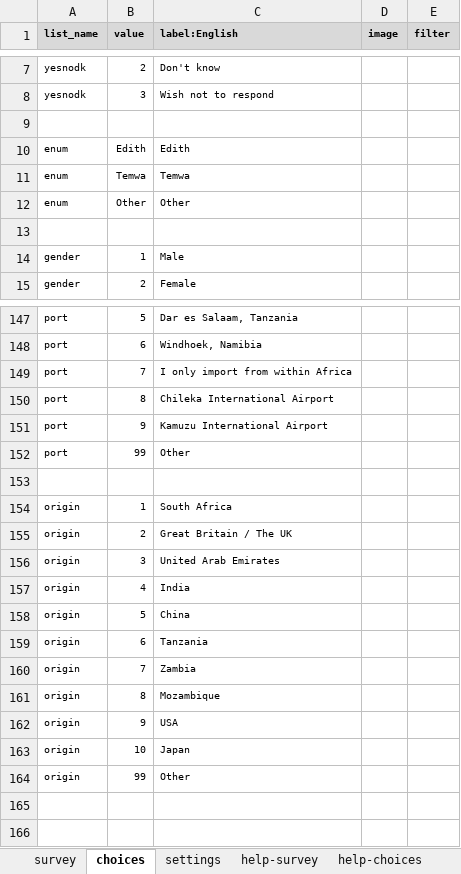
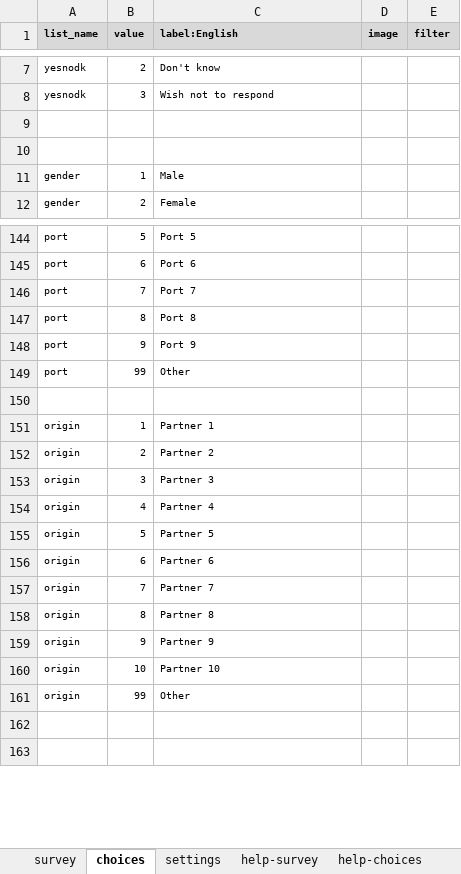
Before and after one commit to AliceDuh/CustomsDataProcessing, an Excel workbook: Survey/SurveyCTO_Survey_Example.xlsx, sheet choices, drawn as a sheet; only a part is shown, gaps mark what is left out; values as stored, in another font and other column widths than the file's, no borders; conditional formats not drawn; removed rows and columns are numbered as before the commit, all else as after; the diff covers the shown part only; the diff names each change by its address in the sheet, - before the commit and + after, or states it on an @@ line.

```diff
--- a/Survey/SurveyCTO_Survey_Example.xlsx (sheet choices)
+++ b/Survey/SurveyCTO_Survey_Example.xlsx (sheet choices)
-row 10: enum | Edith | Edith
-row 11: enum | Temwa | Temwa
-row 12: enum | Other | Other
-C144 (label:English): Dar es Salaam, Tanzania
+C144 (label:English): Port 5
-C145 (label:English): Windhoek, Namibia
+C145 (label:English): Port 6
-C146 (label:English): I only import from within Africa
+C146 (label:English): Port 7
-C147 (label:English): Chileka International Airport
+C147 (label:English): Port 8
-C148 (label:English): Kamuzu International Airport
+C148 (label:English): Port 9
-C151 (label:English): South Africa
+C151 (label:English): Partner 1
-C152 (label:English): Great Britain / The UK
+C152 (label:English): Partner 2
-C153 (label:English): United Arab Emirates
+C153 (label:English): Partner 3
-C154 (label:English): India
+C154 (label:English): Partner 4
-C155 (label:English): China
+C155 (label:English): Partner 5
-C156 (label:English): Tanzania
+C156 (label:English): Partner 6
-C157 (label:English): Zambia
+C157 (label:English): Partner 7
-C158 (label:English): Mozambique
+C158 (label:English): Partner 8
-C159 (label:English): USA
+C159 (label:English): Partner 9
-C160 (label:English): Japan
+C160 (label:English): Partner 10
```
Also changed, not shown: 25 edited cells elsewhere in this sheet, sheet survey.
